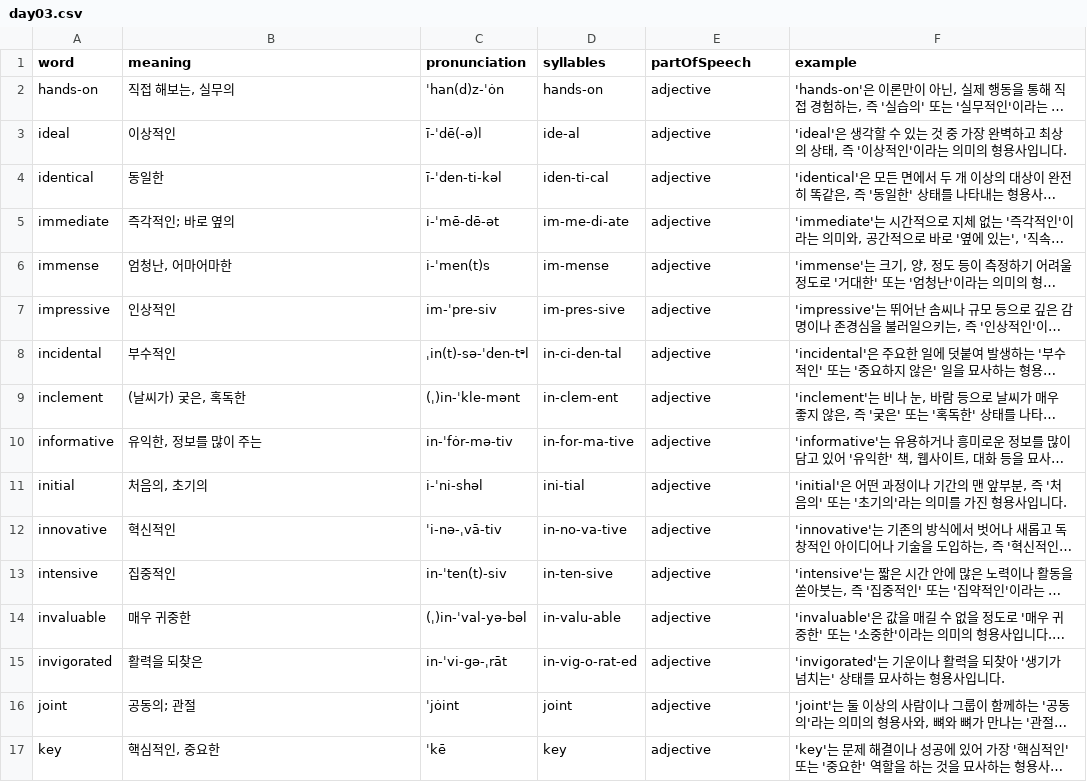
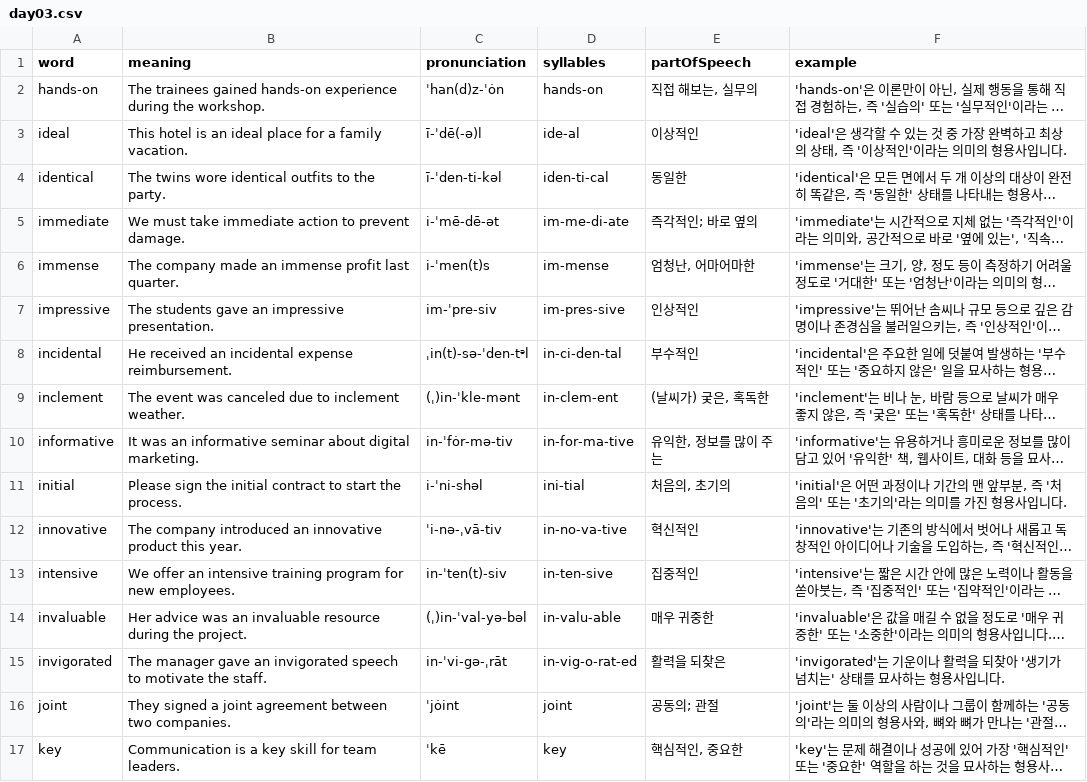
Before and after one commit to Edongsik/typinggame, a CSV file: words/day03.csv, drawn as a sheet; only a part is shown; long unchanged cells end in …; the diff covers the shown part only; the diff names each change by its address in the sheet, - before the commit and + after, or states it on an @@ line.

Commit message:
Update day03.csv

```diff
--- a/words/day03.csv
+++ b/words/day03.csv
-B2 (meaning): 직접 해보는, 실무의
+B2 (meaning): The trainees gained hands-on experience during the workshop.
-E2 (partOfSpeech): adjective
+E2 (partOfSpeech): 직접 해보는, 실무의
-B3 (meaning): 이상적인
+B3 (meaning): This hotel is an ideal place for a family vacation.
-E3 (partOfSpeech): adjective
+E3 (partOfSpeech): 이상적인
-B4 (meaning): 동일한
+B4 (meaning): The twins wore identical outfits to the party.
-E4 (partOfSpeech): adjective
+E4 (partOfSpeech): 동일한
-B5 (meaning): 즉각적인; 바로 옆의
+B5 (meaning): We must take immediate action to prevent damage.
-E5 (partOfSpeech): adjective
+E5 (partOfSpeech): 즉각적인; 바로 옆의
-B6 (meaning): 엄청난, 어마어마한
+B6 (meaning): The company made an immense profit last quarter.
-E6 (partOfSpeech): adjective
+E6 (partOfSpeech): 엄청난, 어마어마한
-B7 (meaning): 인상적인
+B7 (meaning): The students gave an impressive presentation.
-E7 (partOfSpeech): adjective
+E7 (partOfSpeech): 인상적인
-B8 (meaning): 부수적인
+B8 (meaning): He received an incidental expense reimbursement.
-E8 (partOfSpeech): adjective
+E8 (partOfSpeech): 부수적인
-B9 (meaning): (날씨가) 궂은, 혹독한
+B9 (meaning): The event was canceled due to inclement weather.
-E9 (partOfSpeech): adjective
+E9 (partOfSpeech): (날씨가) 궂은, 혹독한
-B10 (meaning): 유익한, 정보를 많이 주는
+B10 (meaning): It was an informative seminar about digital marketing.
-E10 (partOfSpeech): adjective
+E10 (partOfSpeech): 유익한, 정보를 많이 주는
-B11 (meaning): 처음의, 초기의
+B11 (meaning): Please sign the initial contract to start the process.
-E11 (partOfSpeech): adjective
+E11 (partOfSpeech): 처음의, 초기의
-B12 (meaning): 혁신적인
+B12 (meaning): The company introduced an innovative product this year.
-E12 (partOfSpeech): adjective
+E12 (partOfSpeech): 혁신적인
-B13 (meaning): 집중적인
+B13 (meaning): We offer an intensive training program for new employees.
-E13 (partOfSpeech): adjective
+E13 (partOfSpeech): 집중적인
-B14 (meaning): 매우 귀중한
+B14 (meaning): Her advice was an invaluable resource during the project.
-E14 (partOfSpeech): adjective
+E14 (partOfSpeech): 매우 귀중한
-B15 (meaning): 활력을 되찾은
+B15 (meaning): The manager gave an invigorated speech to motivate the staff.
-E15 (partOfSpeech): adjective
+E15 (partOfSpeech): 활력을 되찾은
-B16 (meaning): 공동의; 관절
+B16 (meaning): They signed a joint agreement between two companies.
-E16 (partOfSpeech): adjective
+E16 (partOfSpeech): 공동의; 관절
-B17 (meaning): 핵심적인, 중요한
+B17 (meaning): Communication is a key skill for team leaders.
-E17 (partOfSpeech): adjective
+E17 (partOfSpeech): 핵심적인, 중요한
```
Also changed, not shown: 68 edited cells elsewhere in this file.
